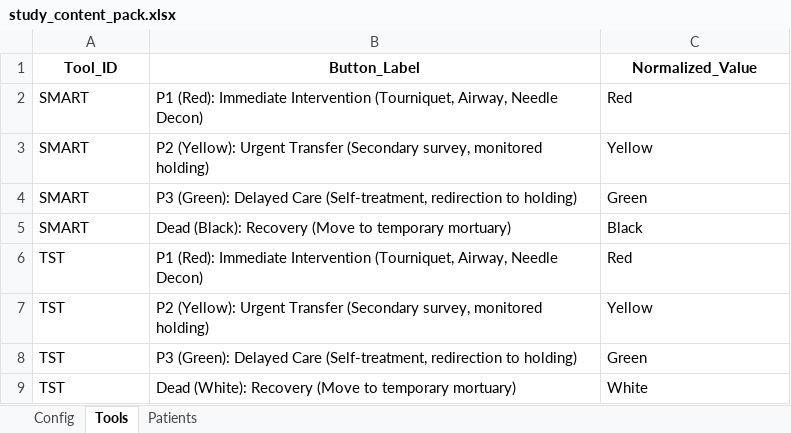
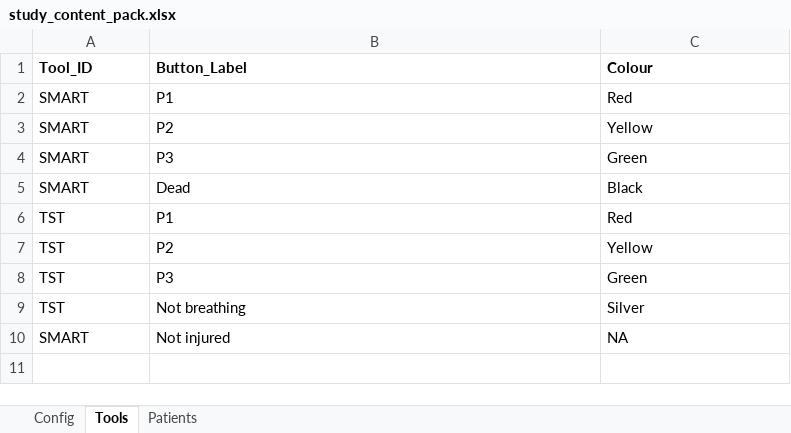
Before and after one commit to wakanga/3-Triage-Evaluation-study, an Excel workbook: config/study_content_pack.xlsx, sheet Tools, drawn as a sheet; values as stored, in another font and other column widths than the file's, no borders; charts and pictures and table styles not drawn; the diff names each change by its address in the sheet, - before the commit and + after, or states it on an @@ line.

Commit message:
feat: Add patient navigation, new UI components for patient details and interactive action buttons, and introduce study configuration.

```diff
--- a/config/study_content_pack.xlsx (sheet Tools)
+++ b/config/study_content_pack.xlsx (sheet Tools)
-A1:C1 alignment: center
+A1:C1 alignment: left
-C1: Normalized_Value
+C1: Colour
-B2 (Button_Label): P1 (Red): Immediate Intervention (Tourniquet, Airway, Needle Decon)
+B2 (Button_Label): P1
-B3 (Button_Label): P2 (Yellow): Urgent Transfer (Secondary survey, monitored holding)
+B3 (Button_Label): P2
-B4 (Button_Label): P3 (Green): Delayed Care (Self-treatment, redirection to holding)
+B4 (Button_Label): P3
-B5 (Button_Label): Dead (Black): Recovery (Move to temporary mortuary)
+B5 (Button_Label): Dead
-B6 (Button_Label): P1 (Red): Immediate Intervention (Tourniquet, Airway, Needle Decon)
+B6 (Button_Label): P1
-B7 (Button_Label): P2 (Yellow): Urgent Transfer (Secondary survey, monitored holding)
+B7 (Button_Label): P2
-B8 (Button_Label): P3 (Green): Delayed Care (Self-treatment, redirection to holding)
+B8 (Button_Label): P3
-B9 (Button_Label): Dead (White): Recovery (Move to temporary mortuary)
+B9 (Button_Label): Not breathing
-C9 (Colour): White
+C9 (Colour): Silver
+row 10: SMART | Not injured | NA
```
Also changed, not shown: sheet Patients, sheet Config, charts or pictures, 3 other files.
